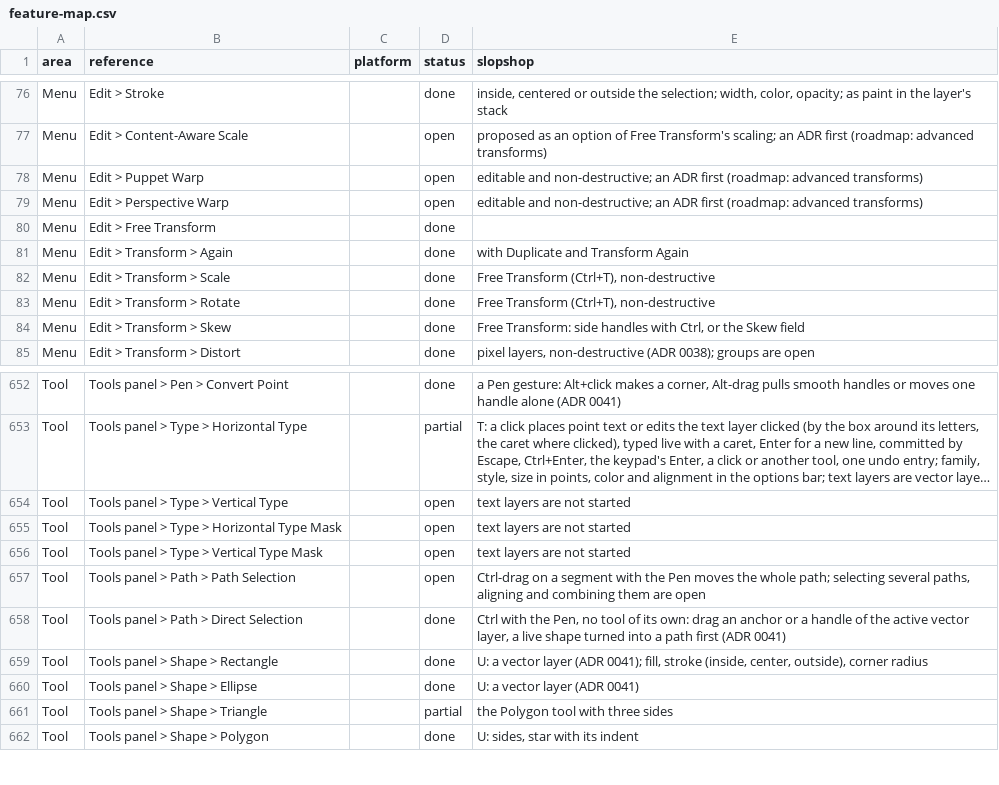
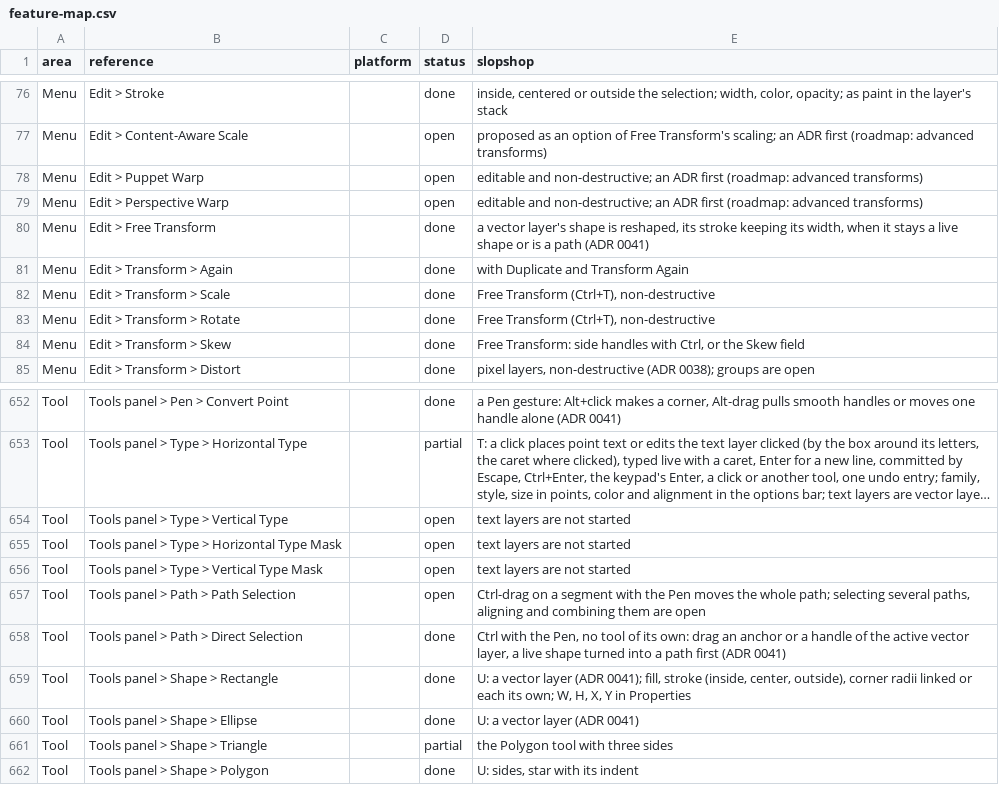
Before and after one commit to laBoiteBleue/slopshop, a CSV file: docs/feature-map.csv, drawn as a sheet; only a part is shown, gaps mark what is left out; long unchanged cells end in ….

```diff
--- a/docs/feature-map.csv
+++ b/docs/feature-map.csv
@@ -79,3 +79,3 @@ Menu,Edit > Puppet Warp,,open,editable and non-destructive; an ADR first (roadma
 Menu,Edit > Perspective Warp,,open,editable and non-destructive; an ADR first (roadmap: advanced transforms)
-Menu,Edit > Free Transform,,done,
+Menu,Edit > Free Transform,,done,"a vector layer's shape is reshaped, its stroke keeping its width, when it stays a live shape or is a path (ADR 0041)"
 Menu,Edit > Transform > Again,,done,with Duplicate and Transform Again
@@ -658,3 +658,3 @@ Tool,Tools panel > Path > Path Selection,,open,"Ctrl-drag on a segment with the
 Tool,Tools panel > Path > Direct Selection,,done,"Ctrl with the Pen, no tool of its own: drag an anchor or a handle of the active vector layer, a live shape turned into a path first (ADR 0041)"
-Tool,Tools panel > Shape > Rectangle,,done,"U: a vector layer (ADR 0041); fill, stroke (inside, center, outside), corner radius"
+Tool,Tools panel > Shape > Rectangle,,done,"U: a vector layer (ADR 0041); fill, stroke (inside, center, outside), corner radii linked or each its own; W, H, X, Y in Properties"
 Tool,Tools panel > Shape > Ellipse,,done,U: a vector layer (ADR 0041)
```
Also changed, not shown: 2 other files.
